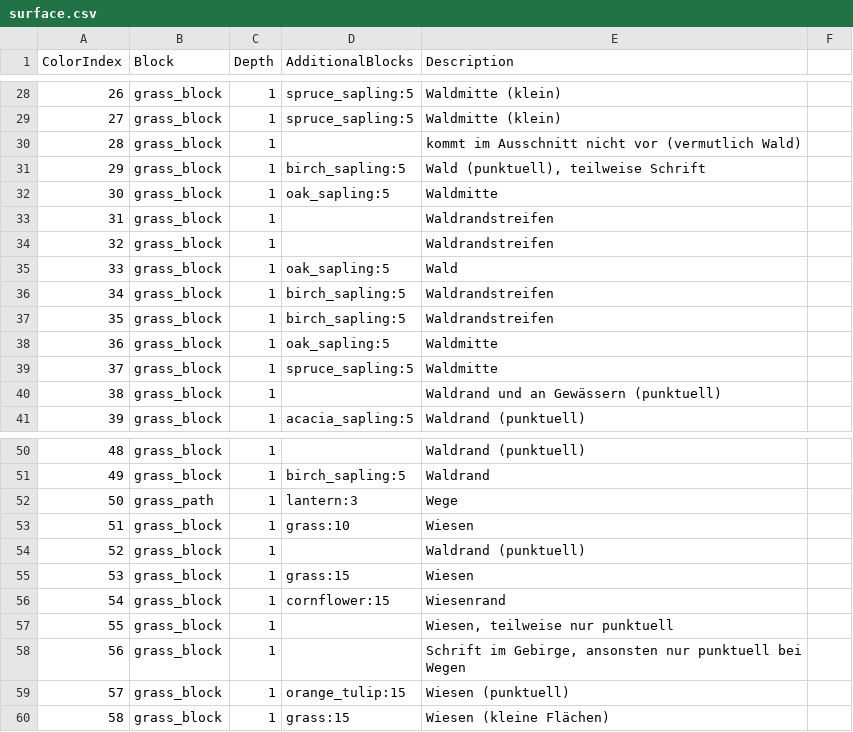
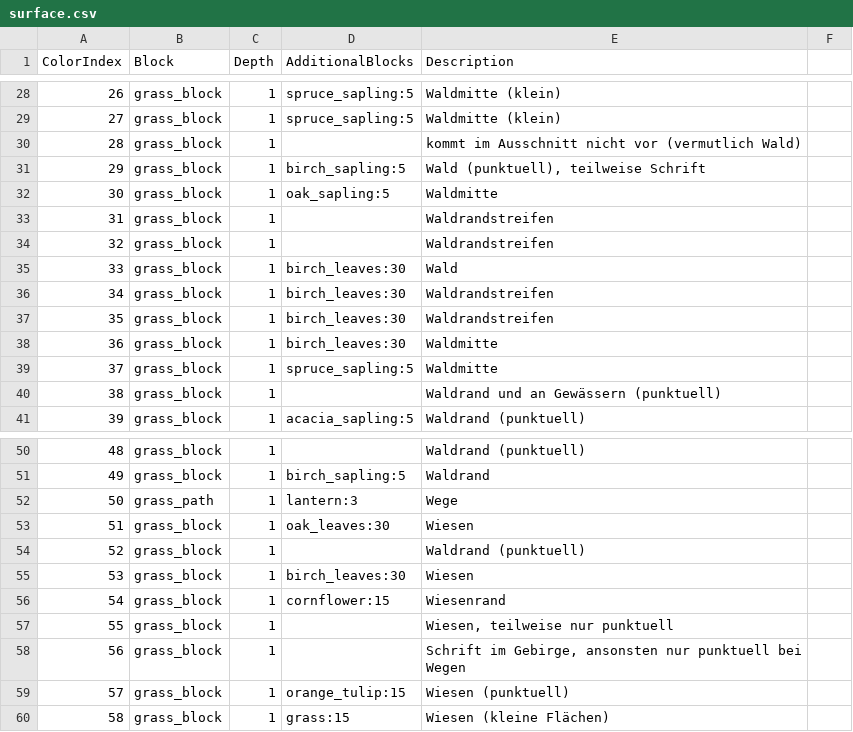
Before and after one commit to Skrrytch/map2mc, a CSV file: examples/realmap/surface.csv, drawn as a sheet; only a part is shown, gaps mark what is left out.

```diff
--- a/examples/realmap/surface.csv
+++ b/examples/realmap/surface.csv
@@ -34,6 +34,6 @@ ColorIndex,Block,Depth,AdditionalBlocks,Description,
 32,grass_block,1,,Waldrandstreifen,
-33,grass_block,1,oak_sapling:5,Wald,
-34,grass_block,1,birch_sapling:5,Waldrandstreifen,
-35,grass_block,1,birch_sapling:5,Waldrandstreifen,
-36,grass_block,1,oak_sapling:5,Waldmitte,
+33,grass_block,1,birch_leaves:30,Wald,
+34,grass_block,1,birch_leaves:30,Waldrandstreifen,
+35,grass_block,1,birch_leaves:30,Waldrandstreifen,
+36,grass_block,1,birch_leaves:30,Waldmitte,
 37,grass_block,1,spruce_sapling:5,Waldmitte,
@@ -52,5 +52,5 @@ ColorIndex,Block,Depth,AdditionalBlocks,Description,
 50,grass_path,1,lantern:3,Wege,
-51,grass_block,1,grass:10,Wiesen,
+51,grass_block,1,oak_leaves:30,Wiesen,
 52,grass_block,1,,Waldrand (punktuell),
-53,grass_block,1,grass:15,Wiesen,
+53,grass_block,1,birch_leaves:30,Wiesen,
 54,grass_block,1,cornflower:15,Wiesenrand,
```
Also changed, not shown: 12 other files.
